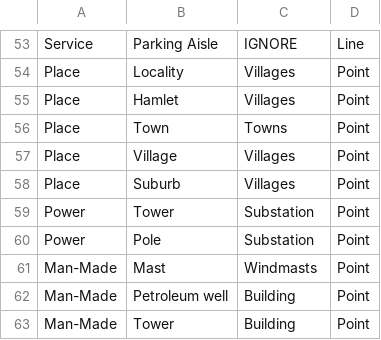
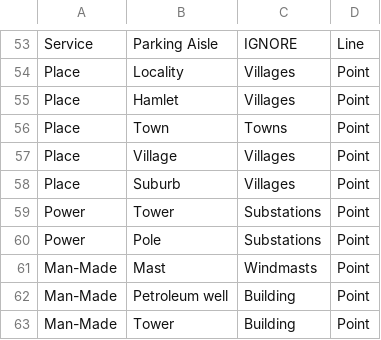
Before and after one commit to windpioneers-tool/osm-lookup-table, a CSV file: lookup.csv, drawn as a sheet; only a part is shown, gaps mark what is left out.

Commit message:
Update lookup.csv

```diff
--- a/lookup.csv
+++ b/lookup.csv
@@ -58,4 +58,4 @@ Place,Village,Villages,Point
 Place,Suburb,Villages,Point
-Power,Tower,Substation,Point
-Power,Pole,Substation,Point
+Power,Tower,Substations,Point
+Power,Pole,Substations,Point
 Man-Made,Mast,Windmasts,Point
```
